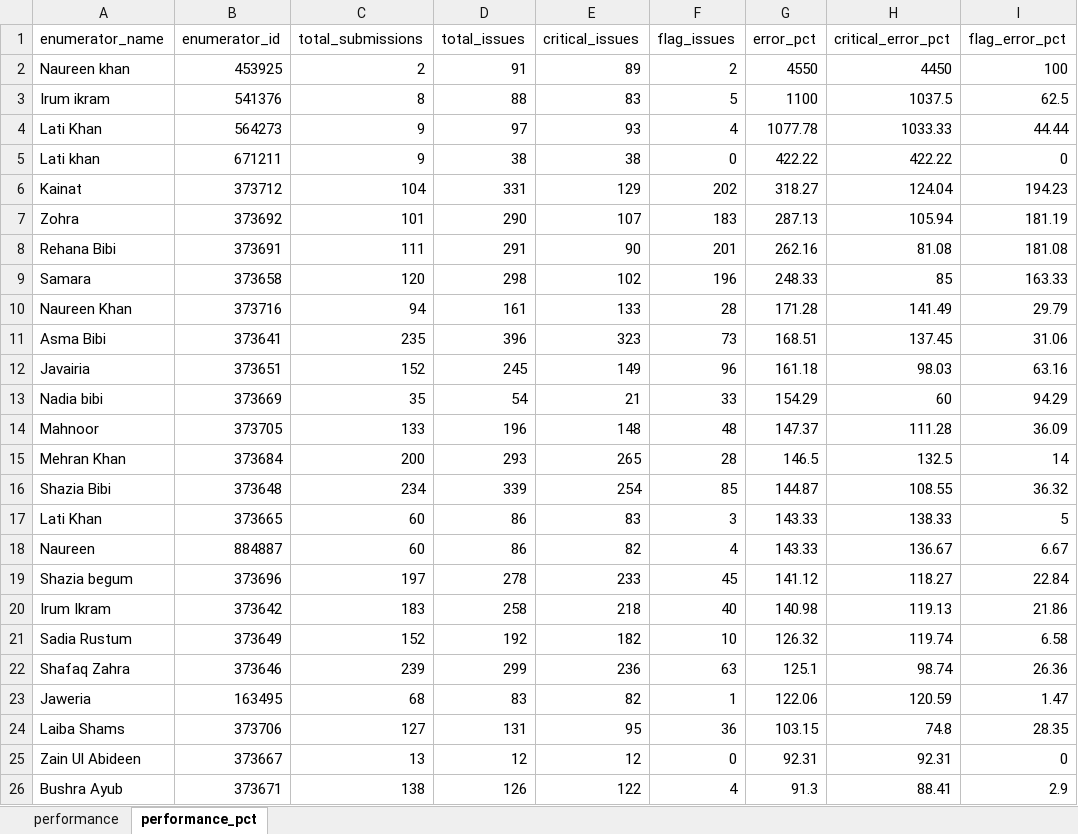
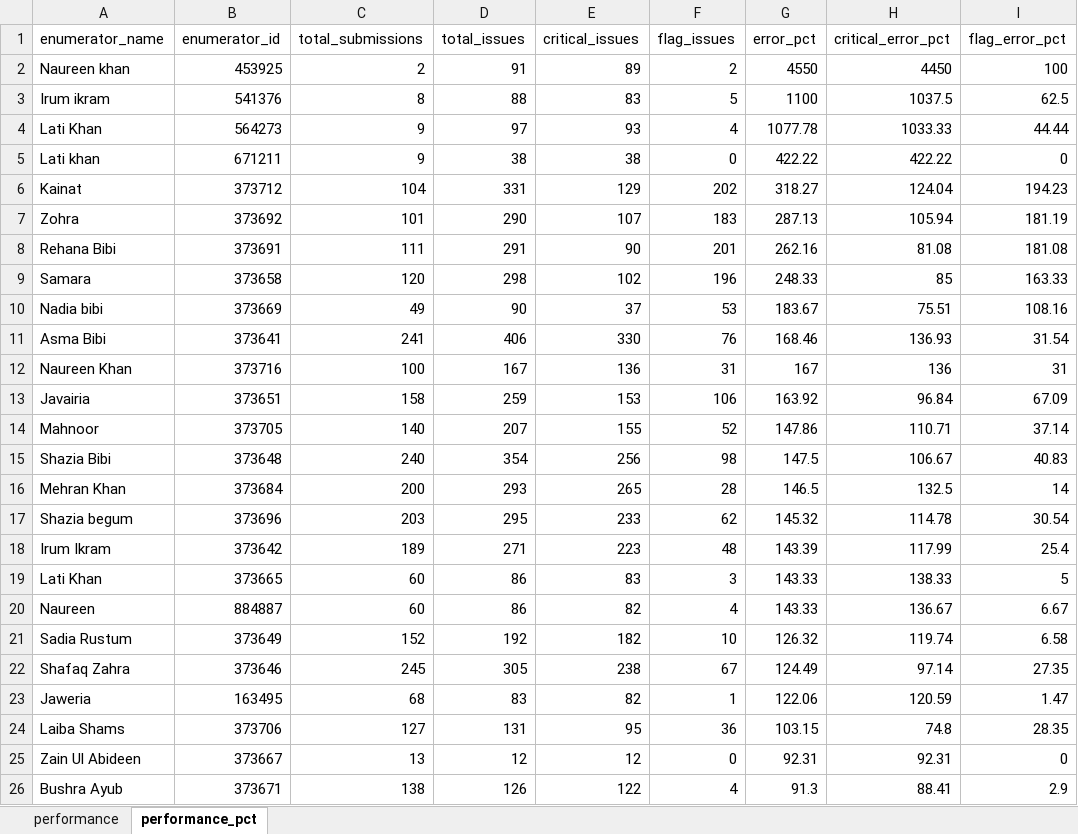
Before and after one commit to malkiaman-dev/KP_RAP_M_-_E_Dashboard, an Excel workbook: Error_log/Enumerator_Performance.xlsx, sheet performance_pct, drawn as a sheet; only a part is shown; values as stored, in another font and other column widths than the file's, no borders; removed rows and columns are numbered as before the commit, all else as after; the diff names each change by its address in the sheet, - before the commit and + after, or states it on an @@ line.

Commit message:
feat: update Daily_Error_Log.xlsx, Enumerator_Performance.xlsx, and Weekly_QA_Summary.xlsx with latest data

```diff
--- a/Error_log/Enumerator_Performance.xlsx (sheet performance_pct)
+++ b/Error_log/Enumerator_Performance.xlsx (sheet performance_pct)
-row 10: Naureen Khan | 373716 | 94 | 161 | 133 | 28 | 171.28 | 141.49 | 29.79
-row 11: Asma Bibi | 373641 | 235 | 396 | 323 | 73 | 168.51 | 137.45 | 31.06
-row 12: Javairia | 373651 | 152 | 245 | 149 | 96 | 161.18 | 98.03 | 63.16
-row 13: Nadia bibi | 373669 | 35 | 54 | 21 | 33 | 154.29 | 60 | 94.29
-row 14: Mahnoor | 373705 | 133 | 196 | 148 | 48 | 147.37 | 111.28 | 36.09
+row 10: Nadia bibi | 373669 | 49 | 90 | 37 | 53 | 183.67 | 75.51 | 108.16
+row 11: Asma Bibi | 373641 | 241 | 406 | 330 | 76 | 168.46 | 136.93 | 31.54
+row 12: Naureen Khan | 373716 | 100 | 167 | 136 | 31 | 167 | 136 | 31
+row 13: Javairia | 373651 | 158 | 259 | 153 | 106 | 163.92 | 96.84 | 67.09
+row 14: Mahnoor | 373705 | 140 | 207 | 155 | 52 | 147.86 | 110.71 | 37.14
+row 15: Shazia Bibi | 373648 | 240 | 354 | 256 | 98 | 147.5 | 106.67 | 40.83
-row 16: Shazia Bibi | 373648 | 234 | 339 | 254 | 85 | 144.87 | 108.55 | 36.32
+row 17: Shazia begum | 373696 | 203 | 295 | 233 | 62 | 145.32 | 114.78 | 30.54
+row 18: Irum Ikram | 373642 | 189 | 271 | 223 | 48 | 143.39 | 117.99 | 25.4
-row 19: Shazia begum | 373696 | 197 | 278 | 233 | 45 | 141.12 | 118.27 | 22.84
-row 20: Irum Ikram | 373642 | 183 | 258 | 218 | 40 | 140.98 | 119.13 | 21.86
-row 22: Shafaq Zahra | 373646 | 239 | 299 | 236 | 63 | 125.1 | 98.74 | 26.36
+row 22: Shafaq Zahra | 373646 | 245 | 305 | 238 | 67 | 124.49 | 97.14 | 27.35
```
Also changed, not shown: sheet performance, Error_log/Daily_Error_Log.xlsx, Error_log/Weekly_QA_Summary.xlsx.
